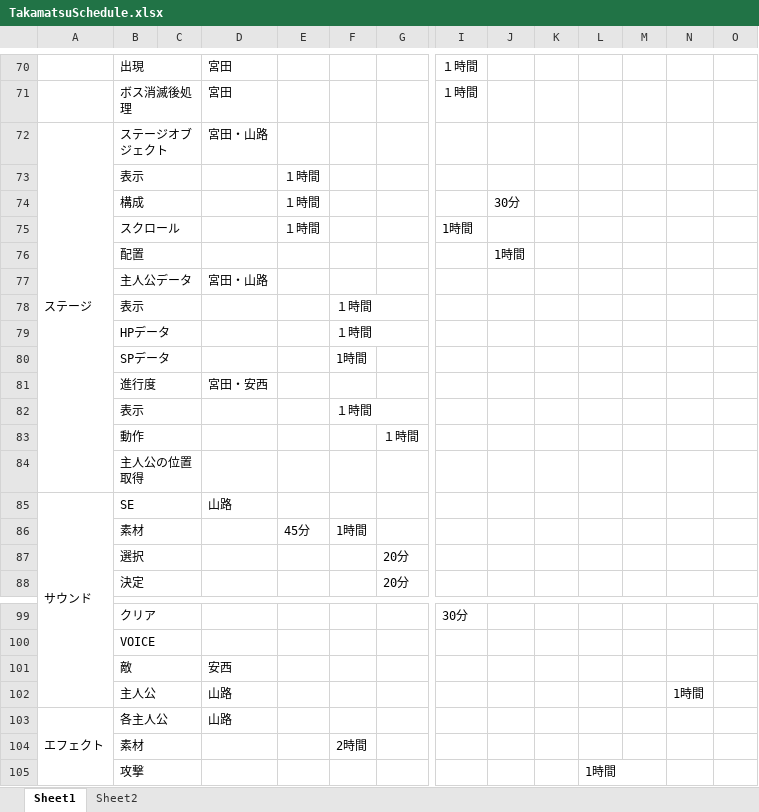
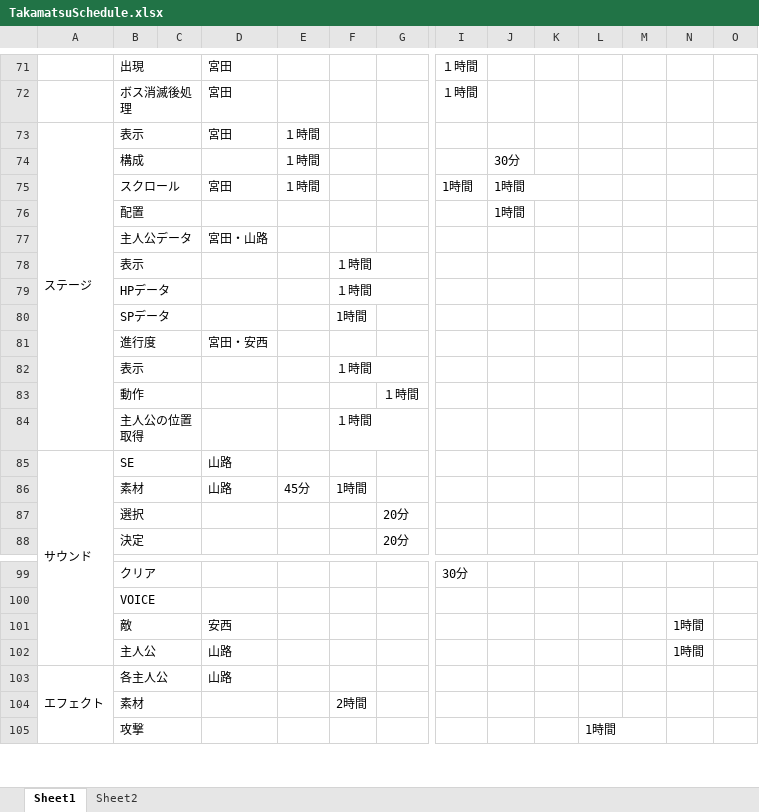
Before and after one commit to GCLUC2017s/GameProject, an Excel workbook: 高松/ドキュメント/TakamatsuSchedule.xlsx, sheet Sheet1, drawn as a sheet; only a part is shown, gaps mark what is left out; values as stored, in another font and other column widths than the file's, no cell formats; removed rows and columns are numbered as before the commit, all else as after; rows hold the shown columns only; the diff covers the shown part only; the diff names each change by its address in the sheet, - before the commit and + after, or states it on an @@ line.

```diff
--- a/高松/ドキュメント/TakamatsuSchedule.xlsx (sheet Sheet1)
+++ b/高松/ドキュメント/TakamatsuSchedule.xlsx (sheet Sheet1)
-row 72: ステージ | ステージオブジェクト |  | 宮田・山路
-A73: (empty)
+A73: ステージ
+A73:A84 merged
-D73: (empty)
+D73: 宮田
-D75: (empty)
+D75: 宮田
-J75: (empty)
+J75: 1時間
+J75:K75 merged
-F84: (empty)
+F84: １時間
-D86: (empty)
+D86: 山路
-N101: (empty)
+N101: 1時間
```
Also changed, not shown: 1 added row, 13 edited cells and merged cells elsewhere in this sheet, cell formats.
